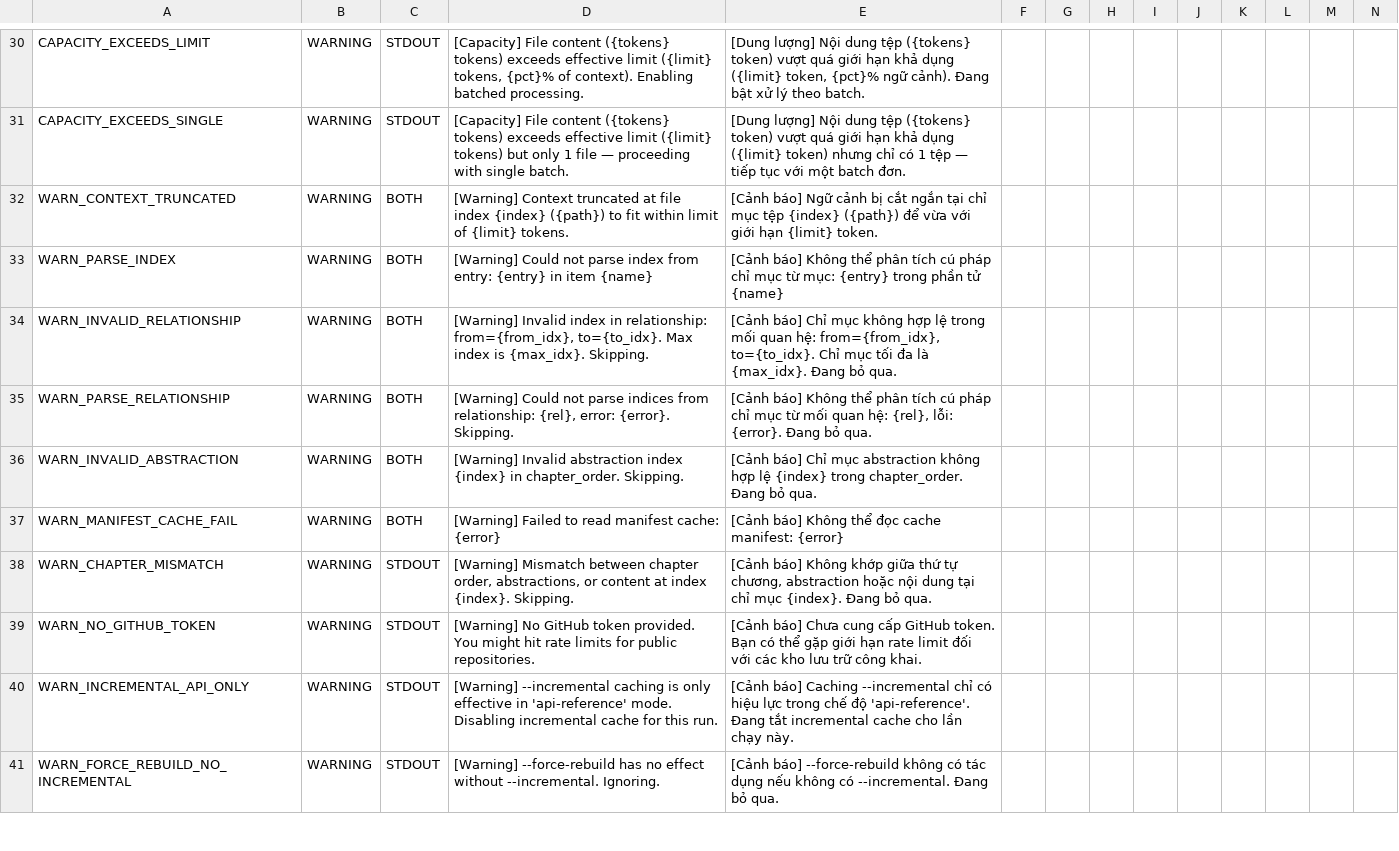
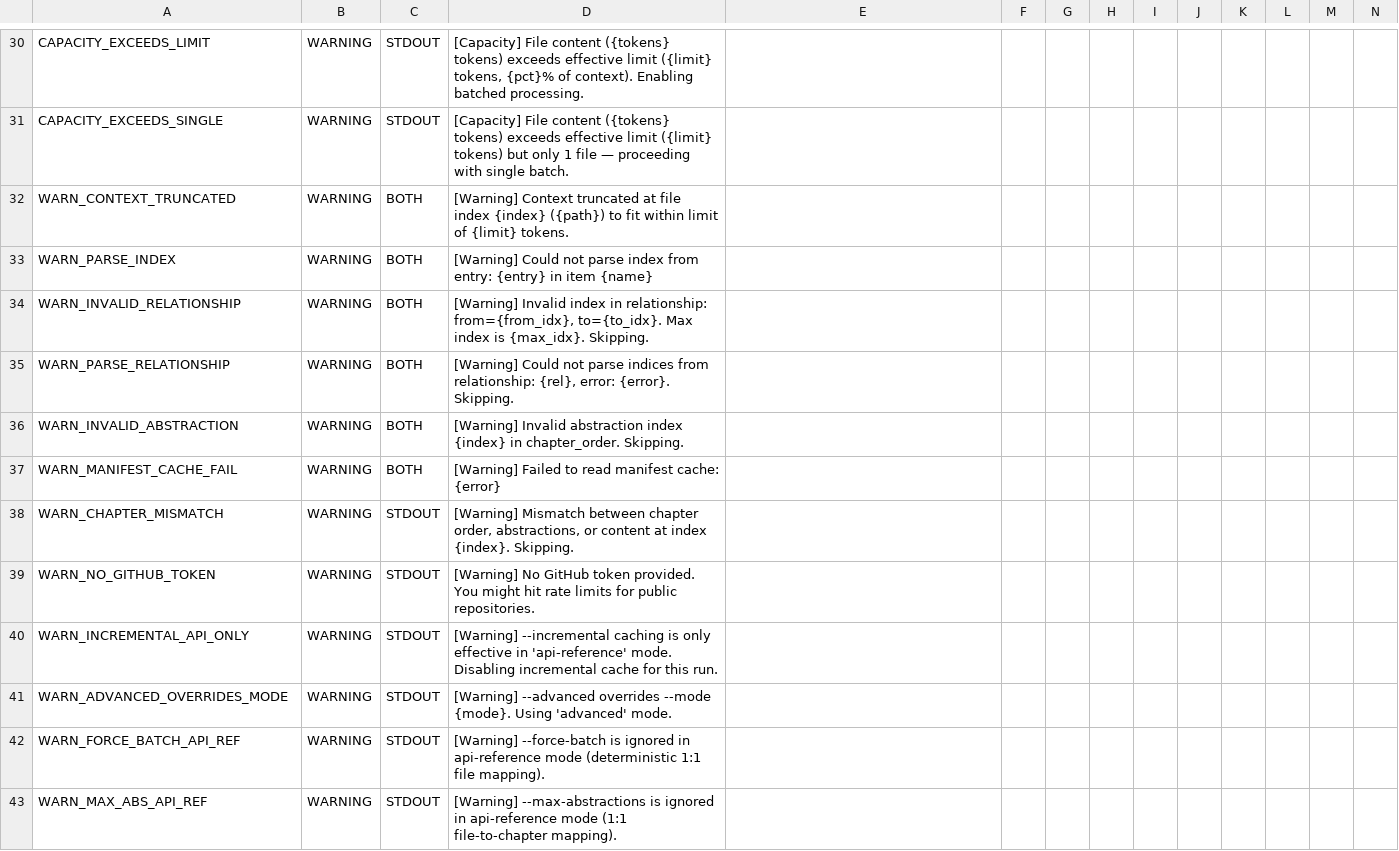
Before and after one commit to ardennguyen/Codebase-Knowledge-Builder, a CSV file: utils/strings.csv, drawn as a sheet; only a part is shown, gaps mark what is left out; addresses are those after the commit; rows hold the shown columns only; the diff covers the shown part only; the diff names each change by its address in the sheet, - before the commit and + after, or states it on an @@ line.

Commit message:
feat(cli): tighten argument validation with warnings and errors
=== main.py ===
- Added `import sys` for sys.exit(1) in error handling
- resolve_mode_and_project(): emit WARN_ADVANCED_OVERRIDES_MODE when
  --advanced is used with an explicit --mode value (--advanced wins
  but user gets notified of the conflict)
- main(): emit WARN_TOKEN_NO_REPO when --token is passed without
  --repo (token is only used for GitHub API calls)
- main(): emit ERROR_FORCE_REBUILD_NO_INCREMENTAL + sys.exit(1) when
  --force-rebuild is used without --incremental (upgraded from silent
  warning to hard error since the combo is always a no-op)
- main(): emit WARN_FORCE_BATCH_API_REF when --force-batch is used
  with --mode api-reference (deterministic routing bypasses batching);
  also clears the flag to avoid confusion in config display
- main(): emit WARN_MAX_ABS_API_REF when --max-abstractions is
  explicitly set with --mode api-reference (1:1 file mapping ignores
  the abstraction count)

=== utils/strings.csv ===
- Added WARN_ADVANCED_OVERRIDES_MODE (WARNING) — EN + VI
- Added WARN_FORCE_BATCH_API_REF (WARNING) — EN + VI
- Added WARN_MAX_ABS_API_REF (WARNING) — EN + VI
- Added WARN_TOKEN_NO_REPO (WARNING) — EN + VI
- Added ERROR_FORCE_REBUILD_NO_INCREMENTAL (ERROR) — EN + VI
- Removed WARN_FORCE_REBUILD_NO_INCREMENTAL (replaced by ERROR above)

```diff
--- a/utils/strings.csv
+++ b/utils/strings.csv
-E30: [Dung lượng] Nội dung tệp ({tokens} token) vượt quá giới hạn khả dụng ({limit} token, {pct}% ngữ cảnh). Đang bật xử lý theo batch.
+E30: (empty)
-E31: [Dung lượng] Nội dung tệp ({tokens} token) vượt quá giới hạn khả dụng ({limit} token) nhưng chỉ có 1 tệp — tiếp tục với một batch đơn.
+E31: (empty)
-E32: [Cảnh báo] Ngữ cảnh bị cắt ngắn tại chỉ mục tệp {index} ({path}) để vừa với giới hạn {limit} token.
+E32: (empty)
-E33: [Cảnh báo] Không thể phân tích cú pháp chỉ mục từ mục: {entry} trong phần tử {name}
+E33: (empty)
-E34: [Cảnh báo] Chỉ mục không hợp lệ trong mối quan hệ: from={from_idx}, to={to_idx}. Chỉ mục tối đa là {max_idx}. Đang bỏ qua.
+E34: (empty)
-E35: [Cảnh báo] Không thể phân tích cú pháp chỉ mục từ mối quan hệ: {rel}, lỗi: {error}. Đang bỏ qua.
+E35: (empty)
-E36: [Cảnh báo] Chỉ mục abstraction không hợp lệ {index} trong chapter_order. Đang bỏ qua.
+E36: (empty)
-E37: [Cảnh báo] Không thể đọc cache manifest: {error}
+E37: (empty)
-E38: [Cảnh báo] Không khớp giữa thứ tự chương, abstraction hoặc nội dung tại chỉ mục {index}. Đang bỏ qua.
+E38: (empty)
-E39: [Cảnh báo] Chưa cung cấp GitHub token. Bạn có thể gặp giới hạn rate limit đối với các kho lưu trữ công khai.
+E39: (empty)
-E40: [Cảnh báo] Caching --incremental chỉ có hiệu lực trong chế độ 'api-reference'. Đang tắt incremental cache cho lần chạy này.
+E40: (empty)
+row 41: WARN_ADVANCED_OVERRIDES_MODE | WARNING | STDOUT | [Warning] --advanced overrides --mode {mode}. Using 'advanced' mode.
-A42: WARN_FORCE_REBUILD_NO_INCREMENTAL
+A42: WARN_FORCE_BATCH_API_REF
-D42: [Warning] --force-rebuild has no effect without --incremental. Ignoring.
+D42: [Warning] --force-batch is ignored in api-reference mode (deterministic 1:1 file mapping).
-E42: [Cảnh báo] --force-rebuild không có tác dụng nếu không có --incremental. Đang bỏ qua.
+E42: (empty)
+row 43: WARN_MAX_ABS_API_REF | WARNING | STDOUT | [Warning] --max-abstractions is ignored in api-reference mode (1:1 file-to-chapter mapping).
```
Also changed, not shown: 2 added rows and 88 edited cells elsewhere in this file, 1 other file.
